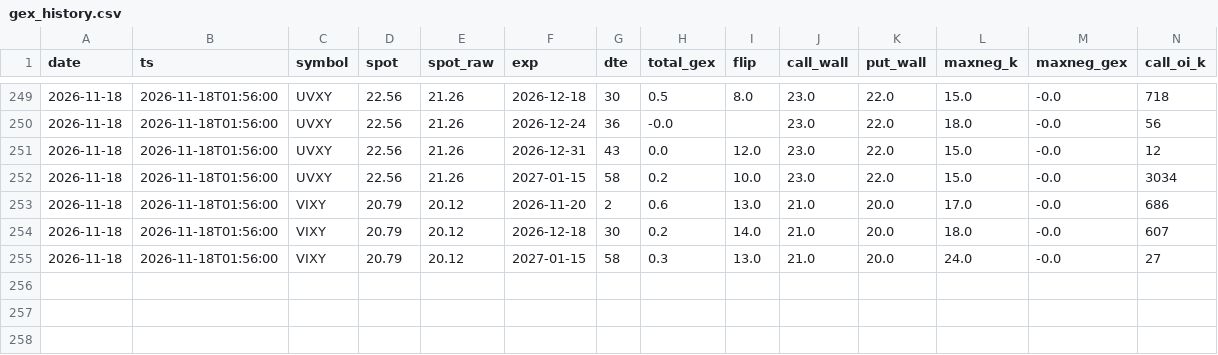
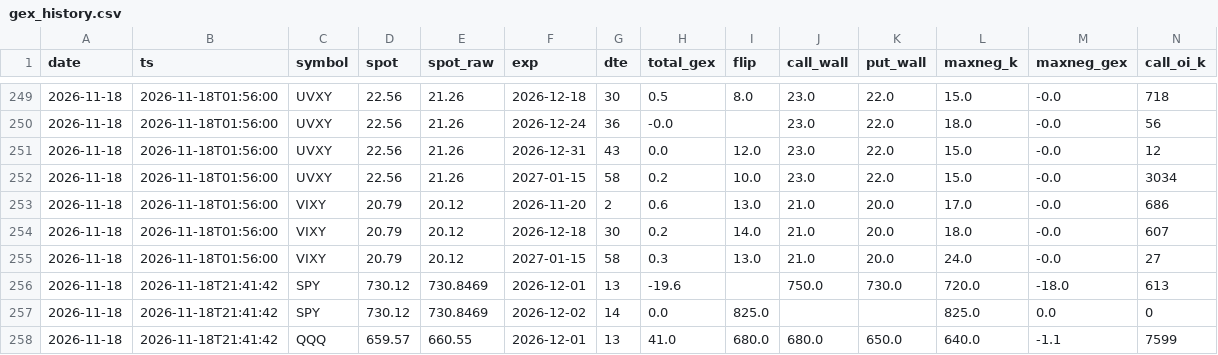
Before and after one commit to yunjing1015/Daily-Action-, a CSV file: data/gex_history.csv, drawn as a sheet; only a part is shown, gaps mark what is left out; rows hold the shown columns only; the diff names each change by its address in the sheet, - before the commit and + after, or states it on an @@ line.

```diff
--- a/data/gex_history.csv
+++ b/data/gex_history.csv
+row 256: 2026-11-18 | 2026-11-18T21:41:42 | SPY | 730.12 | 730.8469 | 2026-12-01 | 13 | -19.6 |  | 750.0 | 730.0 | 720.0 | -18.0 | 613
+row 257: 2026-11-18 | 2026-11-18T21:41:42 | SPY | 730.12 | 730.8469 | 2026-12-02 | 14 | 0.0 | 825.0 |  |  | 825.0 | 0.0 | 0
+row 258: 2026-11-18 | 2026-11-18T21:41:42 | QQQ | 659.57 | 660.55 | 2026-12-01 | 13 | 41.0 | 680.0 | 680.0 | 650.0 | 640.0 | -1.1 | 7599
```
Also changed, not shown: 7 other files.
